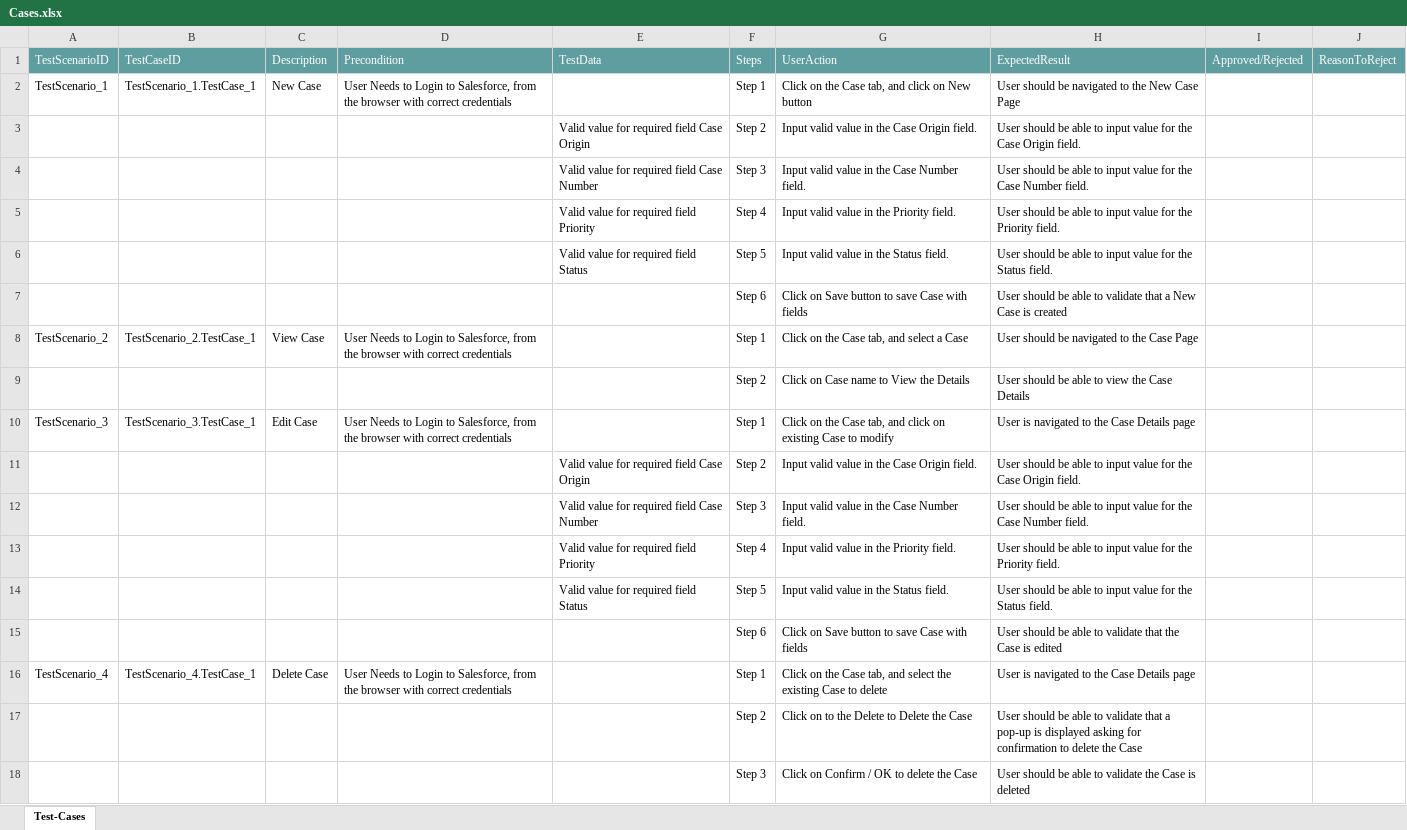
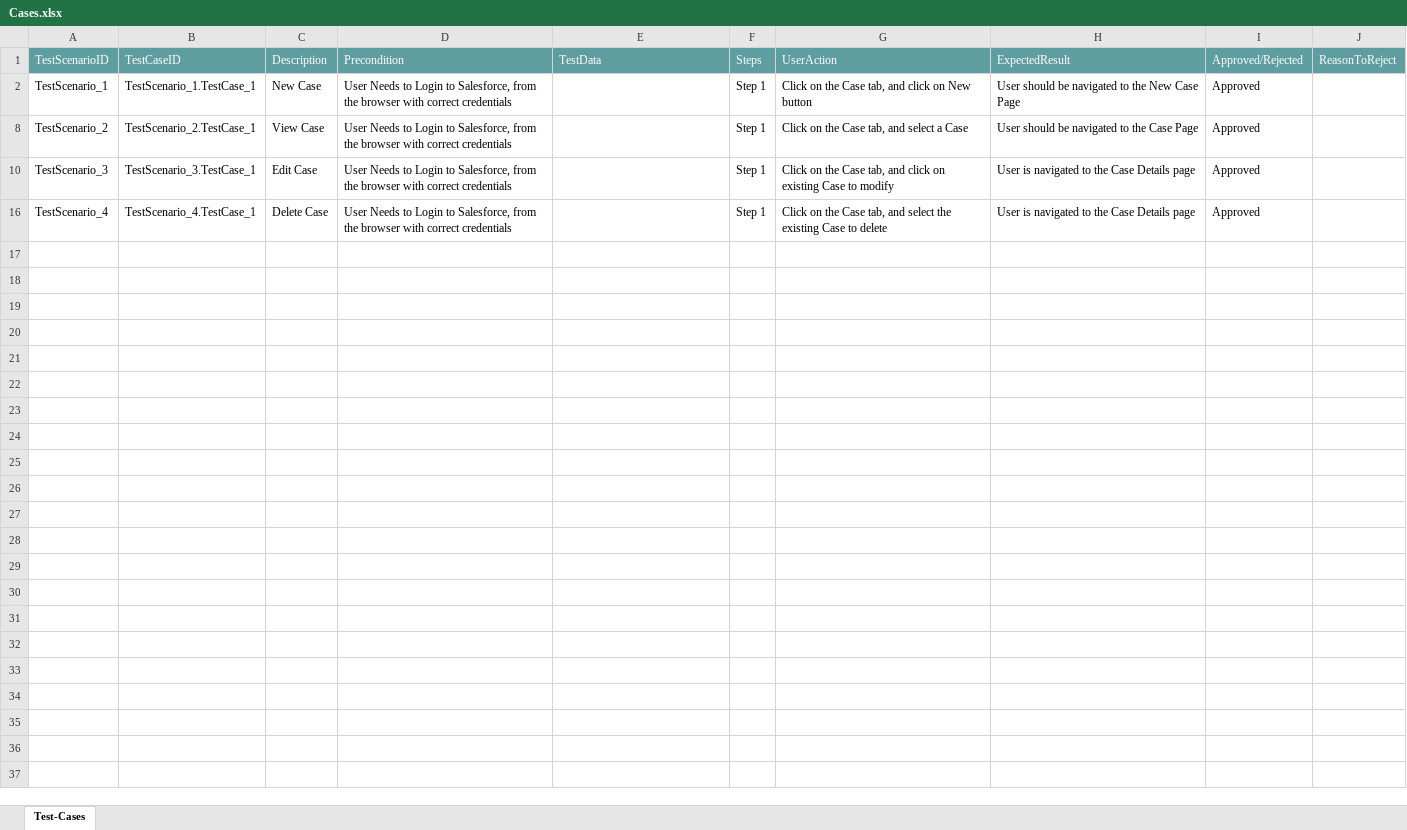
Before and after one commit to ShaikMohamedIrfan/SNAPTEST2, an Excel workbook: Cases.xlsx, sheet Test-Cases, drawn as a sheet; values as stored, in another font and other column widths than the file's, no borders; table styles not drawn; the diff names each change by its address in the sheet, - before the commit and + after, or states it on an @@ line.

Commit message:
Update Cases.xlsx

```diff
--- a/Cases.xlsx (sheet Test-Cases)
+++ b/Cases.xlsx (sheet Test-Cases)
-I2: (empty)
+I2: Approved
@@ row 3 hidden:  |  |  |  | Valid value for required field Case Origin | Step 2 | Input valid value in the Case Origin field. | User should be able to input value for the Case Origin field. @@
@@ row 4 hidden:  |  |  |  | Valid value for required field Case Number | Step 3 | Input valid value in the Case Number field. | User should be able to input value for the Case Number field. @@
@@ row 5 hidden:  |  |  |  | Valid value for required field Priority | Step 4 | Input valid value in the Priority field. | User should be able to input value for the Priority field. @@
@@ row 6 hidden:  |  |  |  | Valid value for required field Status | Step 5 | Input valid value in the Status field. | User should be able to input value for the Status field. @@
@@ row 7 hidden:  |  |  |  |  | Step 6 | Click on Save button to save Case with fields | User should be able to validate that a New Case is created @@
-I8: (empty)
+I8: Approved
@@ row 9 hidden:  |  |  |  |  | Step 2 | Click on Case name to View the Details | User should be able to view the Case Details @@
-I10: (empty)
+I10: Approved
@@ row 11 hidden:  |  |  |  | Valid value for required field Case Origin | Step 2 | Input valid value in the Case Origin field. | User should be able to input value for the Case Origin field. @@
@@ row 12 hidden:  |  |  |  | Valid value for required field Case Number | Step 3 | Input valid value in the Case Number field. | User should be able to input value for the Case Number field. @@
@@ row 13 hidden:  |  |  |  | Valid value for required field Priority | Step 4 | Input valid value in the Priority field. | User should be able to input value for the Priority field. @@
@@ row 14 hidden:  |  |  |  | Valid value for required field Status | Step 5 | Input valid value in the Status field. | User should be able to input value for the Status field. @@
@@ row 15 hidden:  |  |  |  |  | Step 6 | Click on Save button to save Case with fields | User should be able to validate that the Case is edited @@
-I16: (empty)
+I16: Approved
@@ row 17 hidden:  |  |  |  |  | Step 2 | Click on to the Delete to Delete the Case | User should be able to validate that a pop-up is displayed asking for confirmation to delete the Case @@
@@ row 18 hidden:  |  |  |  |  | Step 3 | Click on Confirm / OK to delete the Case | User should be able to validate the Case is deleted @@
```
